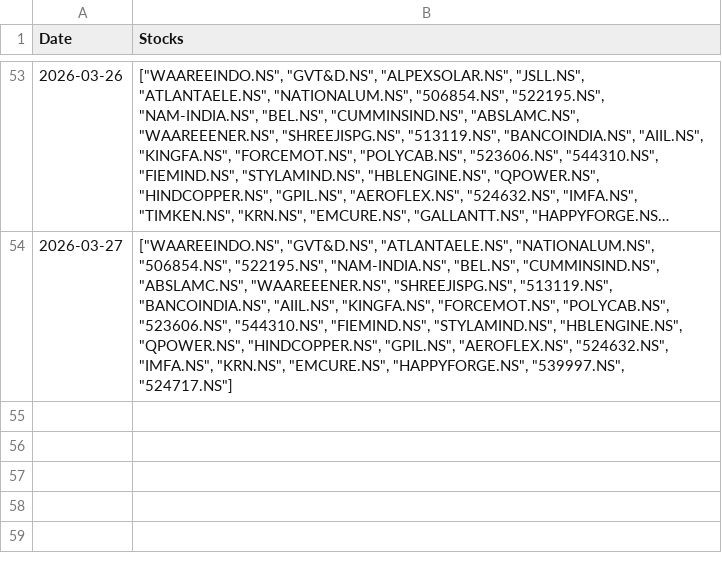
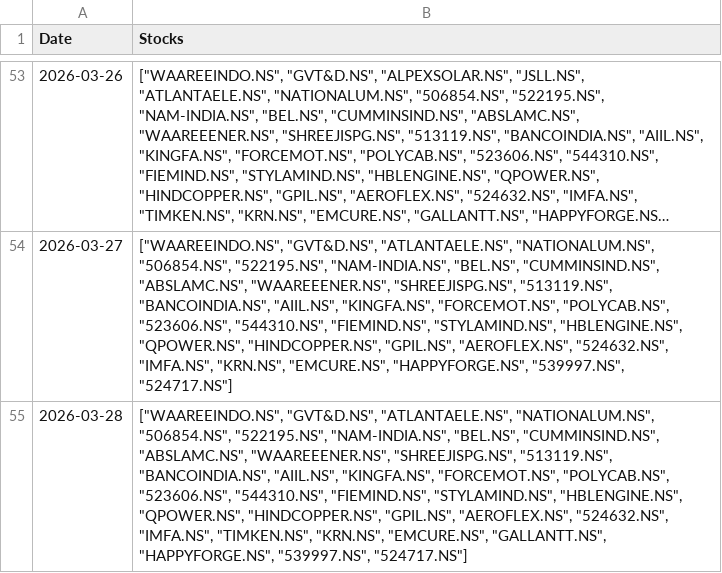
Before and after one commit to hitkarsh-singh/screener-tracker, a CSV file: data/screener_history.csv, drawn as a sheet; only a part is shown, gaps mark what is left out; long unchanged cells end in …; the diff names each change by its address in the sheet, - before the commit and + after, or states it on an @@ line.

```diff
--- a/data/screener_history.csv
+++ b/data/screener_history.csv
+row 55: 2026-03-28 | ["WAAREEINDO.NS", "GVT&D.NS", "ATLANTAELE.NS", "NATIONALUM.NS", "506854.NS", "522195.NS", "NAM-INDIA.NS", "BEL.NS", "CUMMINSIND.NS", "ABSLAMC.NS", "WAAREEENER.NS", "SHREEJISPG.NS", "513119.NS", "BANCOINDIA.NS", "AIIL.NS", "KINGFA.NS", "FORCEMOT.NS", "POLYCAB.NS", "523606.NS", "544310.NS", "FIEMIND.NS", "STYLAMIND.NS", "HBLENGINE.NS", "QPOWER.NS", "HINDCOPPER.NS", "GPIL.NS", "AEROFLEX.NS", "524632.NS", "IMFA.NS", "TIMKEN.NS", "KRN.NS", "EMCURE.NS", "GALLANTT.NS", "HAPPYFORGE.NS", "539997.NS", "524717.NS"]
```
Also changed, not shown: data/current_holdings.csv, data/daily_changes.csv, 3 other files.
